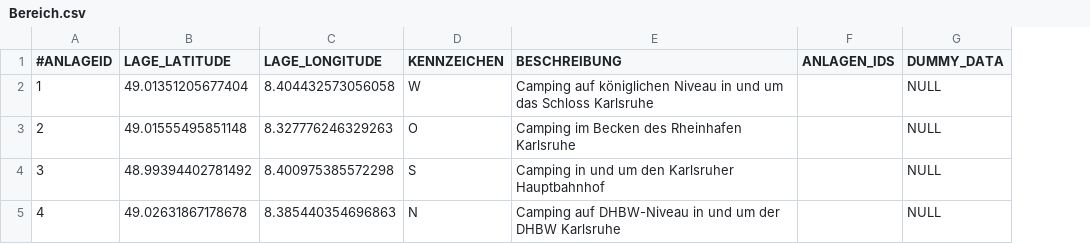
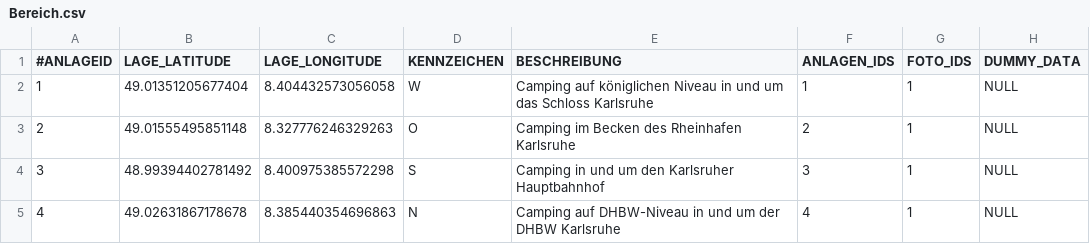
Before and after one commit to NicoZeitz/Campingplatzverwaltung, a CSV file: data/db/Bereich.csv, drawn as a sheet; the diff names each change by its address in the sheet, - before the commit and + after, or states it on an @@ line.

Commit message:
fixed loading fotos for anlage

```diff
--- a/data/db/Bereich.csv
+++ b/data/db/Bereich.csv
+column G (FOTO_IDS), rows 2-5: all 1
-F2 (ANLAGEN_IDS): (empty)
+F2 (ANLAGEN_IDS): 1
-F3 (ANLAGEN_IDS): (empty)
+F3 (ANLAGEN_IDS): 2
-F4 (ANLAGEN_IDS): (empty)
+F4 (ANLAGEN_IDS): 3
-F5 (ANLAGEN_IDS): (empty)
+F5 (ANLAGEN_IDS): 4
```
Also changed, not shown: 8 other files.
